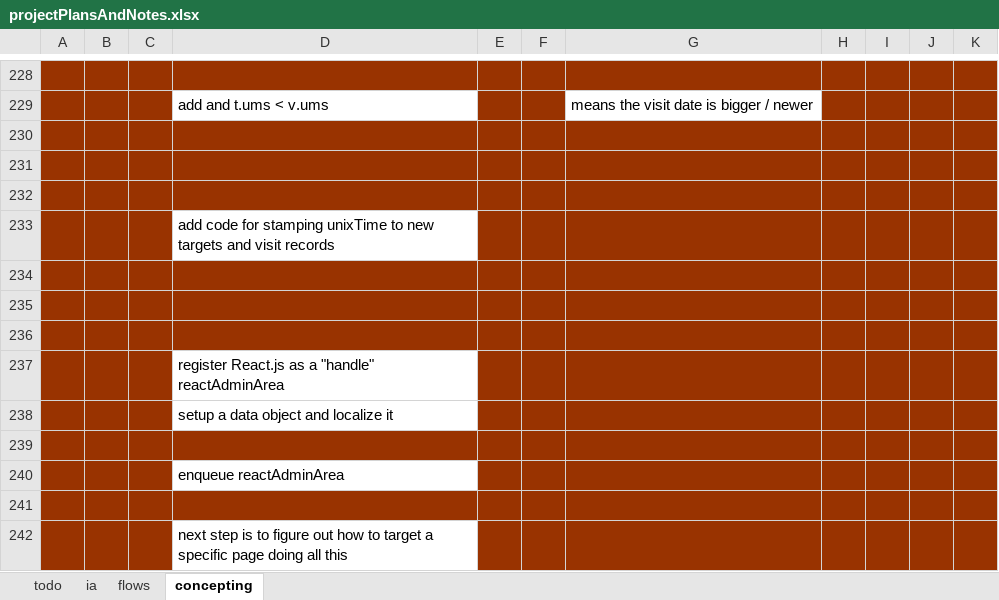
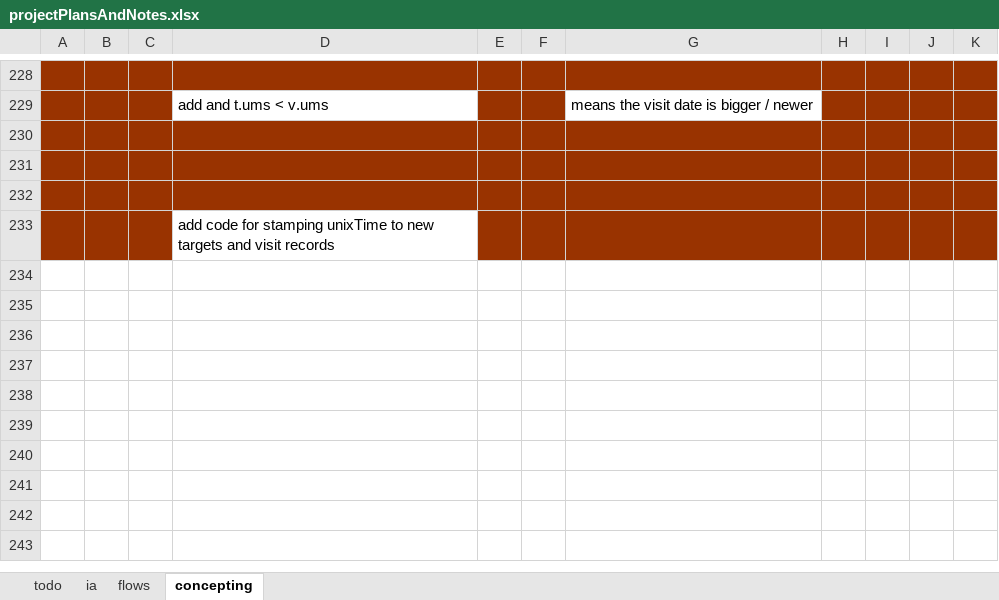
Before and after one commit to SeanDez/delayedCoupons, an Excel workbook: projectPlansAndNotes.xlsx, sheet concepting, drawn as a sheet; only a part is shown, gaps mark what is left out; values as stored, in another font and other column widths than the file's, no borders; the diff names each change by its address in the sheet, - before the commit and + after, or states it on an @@ line.

```diff
--- a/projectPlansAndNotes.xlsx (sheet concepting)
+++ b/projectPlansAndNotes.xlsx (sheet concepting)
-row 234: (empty)
-row 235: (empty)
-row 236: (empty)
-row 237:  |  |  | register React.js as a "handle" reactAdminArea
-row 238:  |  |  | setup a data object and localize it
-row 239: (empty)
-row 240:  |  |  | enqueue reactAdminArea
-row 241: (empty)
-row 242:  |  |  | next step is to figure out how to target a specific page doing all this
```
Also changed, not shown: sheet todo, 2 other files.
